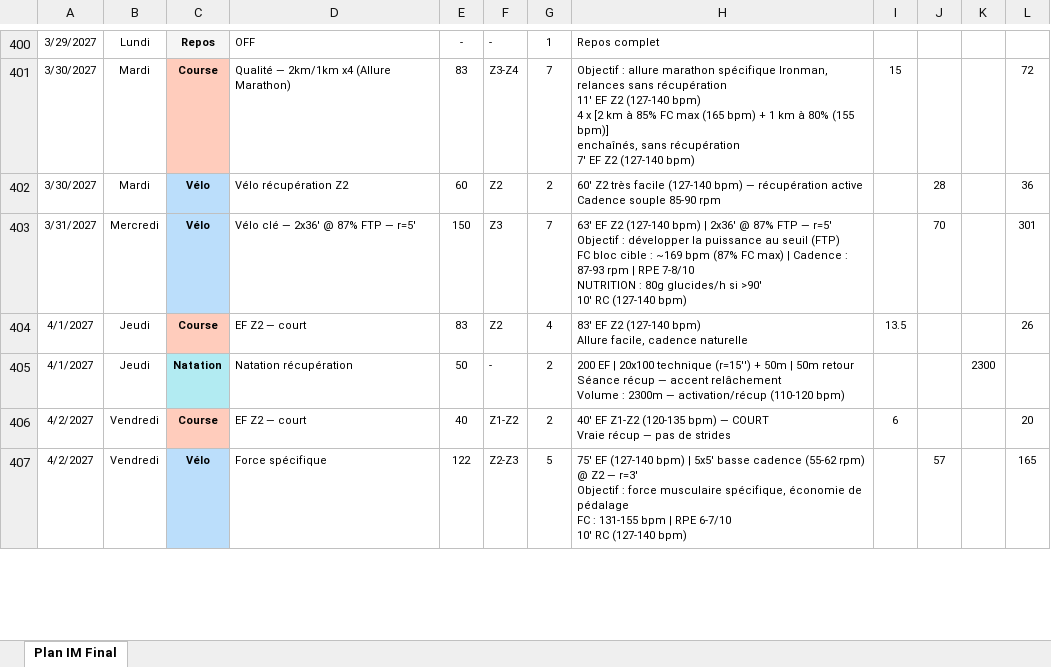
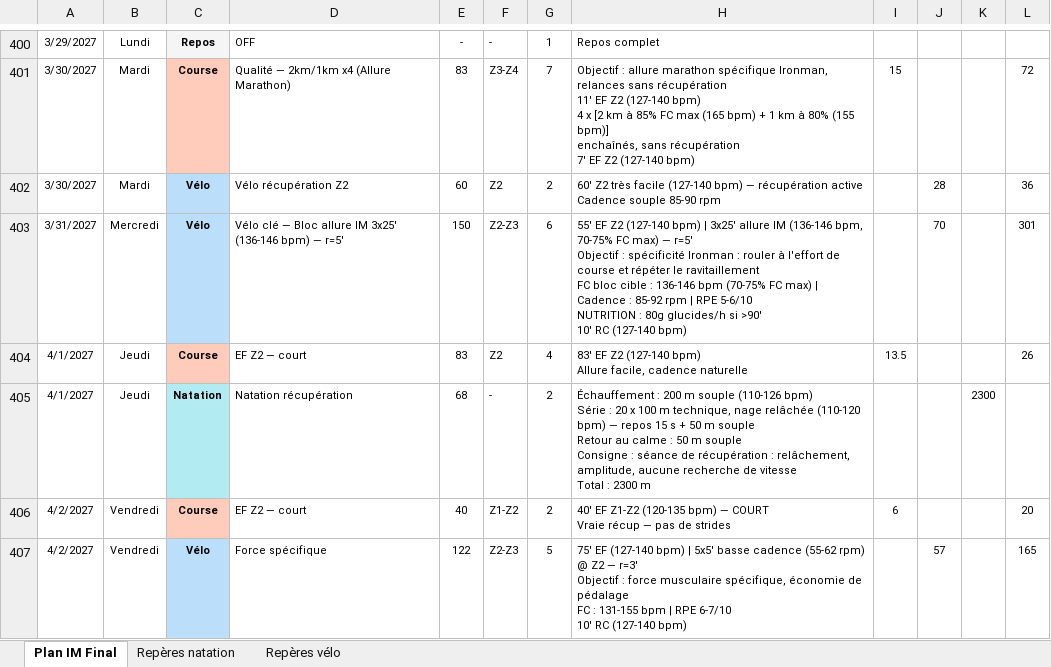
Before and after one commit to Parzio94/polar-ai-sync, an Excel workbook: Marathon_programme.xlsx, sheet Plan IM Final, drawn as a sheet; only a part is shown, gaps mark what is left out; values as stored, in another font and other column widths than the file's, no borders; ↵ is a line break in a cell; the diff covers the shown part only; the diff names each change by its address in the sheet, - before the commit and + after, or states it on an @@ line.

```diff
--- a/Marathon_programme.xlsx (sheet Plan IM Final)
+++ b/Marathon_programme.xlsx (sheet Plan IM Final)
+sheet tab: Repères natation
+sheet tab: Repères vélo
-D403: Vélo clé — 2x36' @ 87% FTP — r=5'
+D403: Vélo clé — Bloc allure IM 3x25' (136-146 bpm) — r=5'
-F403: Z3
+F403: Z2-Z3
-G403: 7
+G403: 6
-H403: 63' EF Z2 (127-140 bpm) | 2x36' @ 87% FTP — r=5' ↵ Objectif : développer la puissance au seuil (FTP) ↵ FC bloc cible : ~169 bpm (87% FC max) | Cadence : 87-93 rpm | RPE 7-8/10 ↵ NUTRITION :…
+H403: 55' EF Z2 (127-140 bpm) | 3x25' allure IM (136-146 bpm, 70-75% FC max) — r=5' ↵ Objectif : spécificité Ironman : rouler à l'effort de course et répéter le ravitaillement ↵ FC bloc cible : 136-146 bpm (70-75% FC max) | Cadence : 85-92 rpm | RPE 5-6/10 ↵ NUTRITION :…
-E405: 50
+E405: 68
-H405: 200 EF | 20x100 technique (r=15'') + 50m | 50m retour ↵ Séance récup — accent relâchement ↵ Volume : 2300m — activation/récup (110-120 bpm)
+H405: Échauffement : 200 m souple (110-126 bpm) ↵ Série : 20 x 100 m technique, nage relâchée (110-120 bpm) — repos 15 s + 50 m souple ↵ Retour au calme : 50 m souple ↵ Consigne : séance de récupération : relâchement, amplitude, aucune recherche de vitesse ↵ Total : 2300 m
```
Also changed, not shown: 386 edited cells elsewhere in this sheet, 38 other files.
